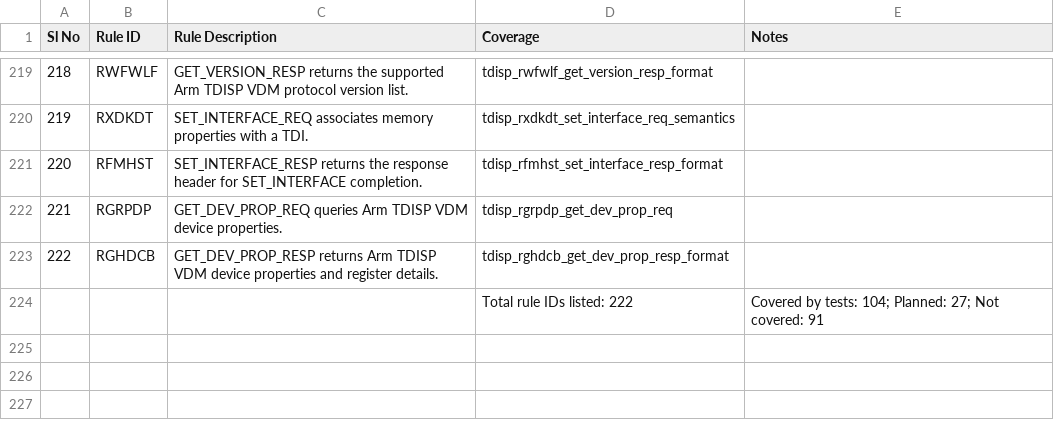
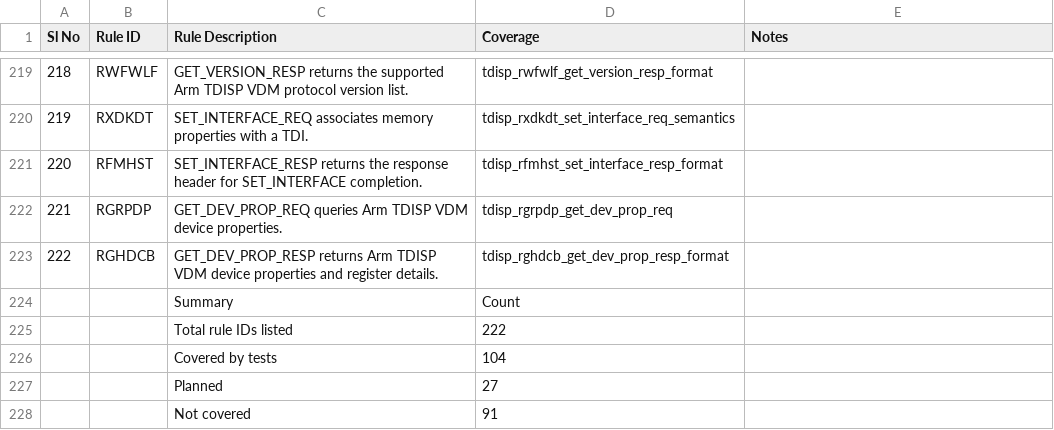
Before and after one commit to Nandanraaghu/rme-sysarch-acs, a CSV file: Docs/Arm_RME_System_ACS_Testcase_Checklist.csv, drawn as a sheet; only a part is shown, gaps mark what is left out; removed rows and columns are numbered as before the commit, all else as after; the diff names each change by its address in the sheet, - before the commit and + after, or states it on an @@ line.

Commit message:
docs: use compact checklist summary block

```diff
--- a/Docs/Arm_RME_System_ACS_Testcase_Checklist.csv
+++ b/Docs/Arm_RME_System_ACS_Testcase_Checklist.csv
-row 224:  |  |  | Total rule IDs listed: 222 | Covered by tests: 104; Planned: 27; Not covered: 91
+row 224:  |  | Summary | Count
+row 225:  |  | Total rule IDs listed | 222
+row 226:  |  | Covered by tests | 104
+row 227:  |  | Planned | 27
+row 228:  |  | Not covered | 91
```
